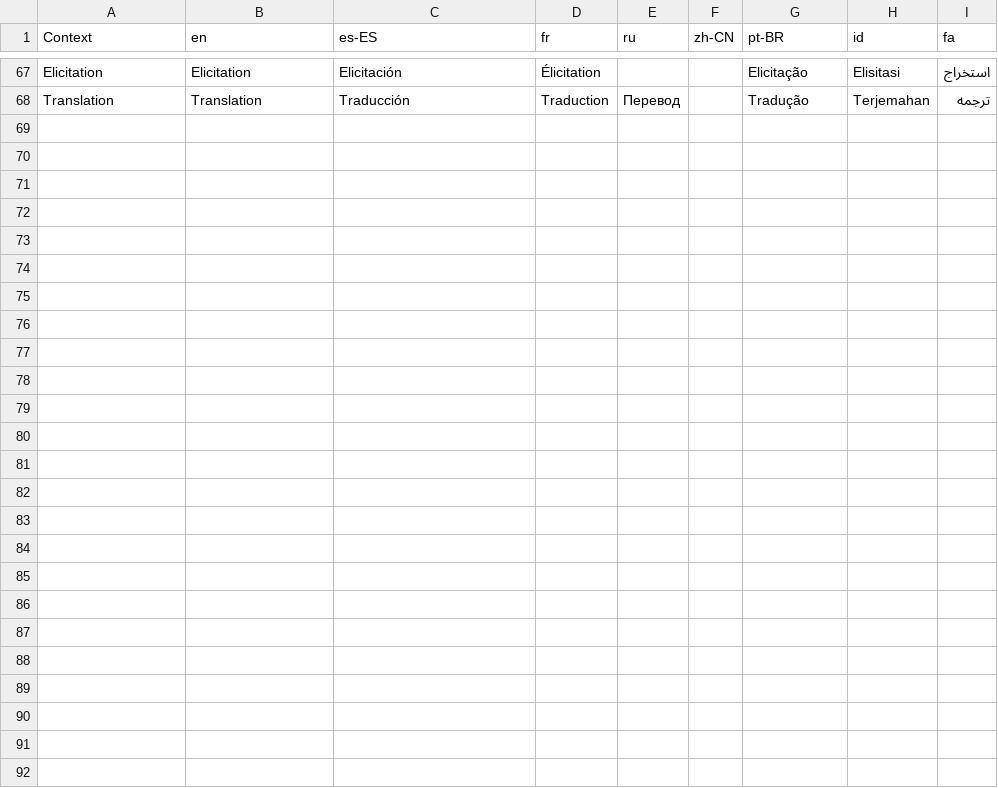
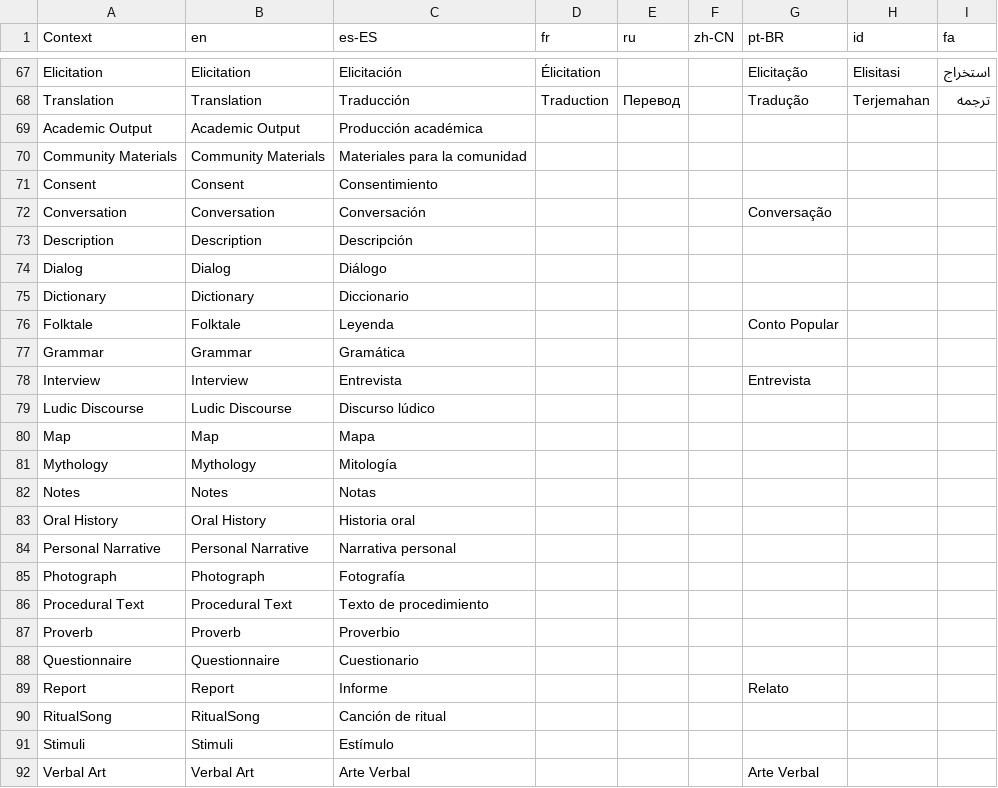
Before and after one commit to onset/lameta, a CSV file: locale/genres.csv, drawn as a sheet; only a part is shown, gaps mark what is left out; the diff covers the shown part only; the diff names each change by its address in the sheet, - before the commit and + after, or states it on an @@ line.

```diff
--- a/locale/genres.csv
+++ b/locale/genres.csv
+row 69: Academic Output | Academic Output | Producción académica
+row 70: Community Materials | Community Materials | Materiales para la comunidad
+row 71: Consent | Consent | Consentimiento
+row 72: Conversation | Conversation | Conversación |  |  |  | Conversação
+row 73: Description | Description | Descripción
+row 74: Dialog | Dialog | Diálogo
+row 75: Dictionary | Dictionary | Diccionario
+row 76: Folktale | Folktale | Leyenda |  |  |  | Conto Popular
+row 77: Grammar | Grammar | Gramática
+row 78: Interview | Interview | Entrevista |  |  |  | Entrevista
+row 79: Ludic Discourse | Ludic Discourse | Discurso lúdico
+row 80: Map | Map | Mapa
+row 81: Mythology | Mythology | Mitología
+row 82: Notes | Notes | Notas
+row 83: Oral History | Oral History | Historia oral
+row 84: Personal Narrative | Personal Narrative | Narrativa personal
+row 85: Photograph | Photograph | Fotografía
+row 86: Procedural Text | Procedural Text | Texto de procedimiento
+row 87: Proverb | Proverb | Proverbio
+row 88: Questionnaire | Questionnaire | Cuestionario
+row 89: Report | Report | Informe |  |  |  | Relato
+row 90: RitualSong | RitualSong | Canción de ritual
+row 91: Stimuli | Stimuli | Estímulo
+row 92: Verbal Art | Verbal Art | Arte Verbal |  |  |  | Arte Verbal
```
Also changed, not shown: 3 edited cells elsewhere in this file, locale/roles.csv, 1 other file.
